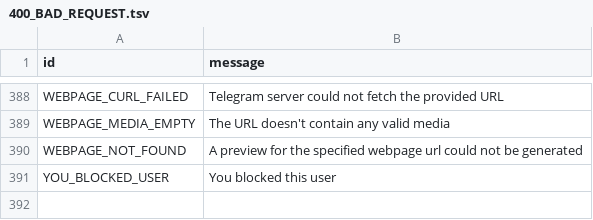
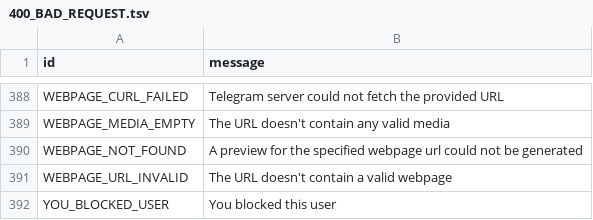
Before and after one commit to yehuda-lev/pyrogram, a TSV file: compiler/errors/source/400_BAD_REQUEST.tsv, drawn as a sheet; only a part is shown, gaps mark what is left out.

```diff
--- a/compiler/errors/source/400_BAD_REQUEST.tsv
+++ b/compiler/errors/source/400_BAD_REQUEST.tsv
@@ -390,2 +390,3 @@ WEBPAGE_MEDIA_EMPTY	The URL doesn't contain any valid media
 WEBPAGE_NOT_FOUND	A preview for the specified webpage url could not be generated
+WEBPAGE_URL_INVALID	The URL doesn't contain a valid webpage
 YOU_BLOCKED_USER	You blocked this user
```
Also changed, not shown: 2 other files.
